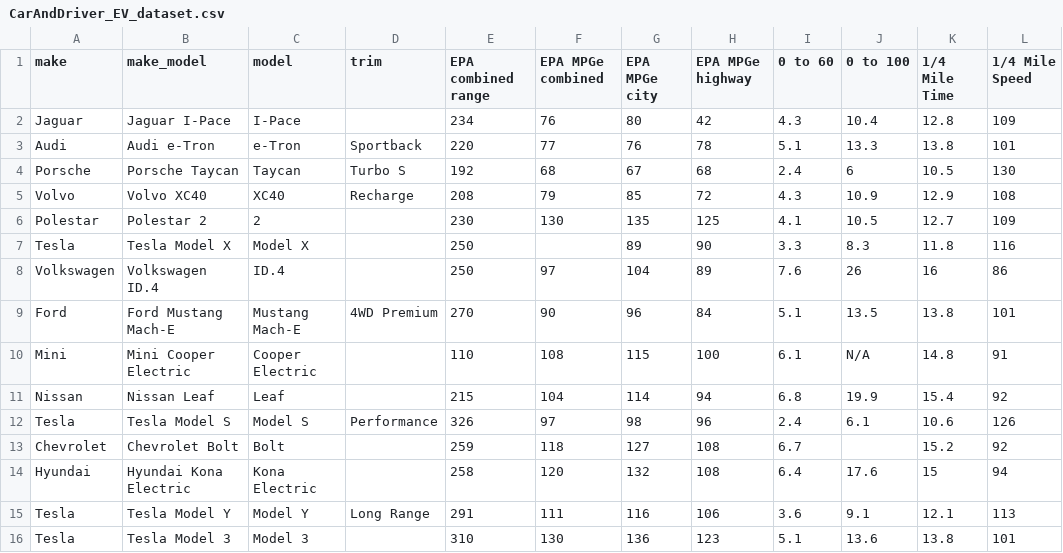
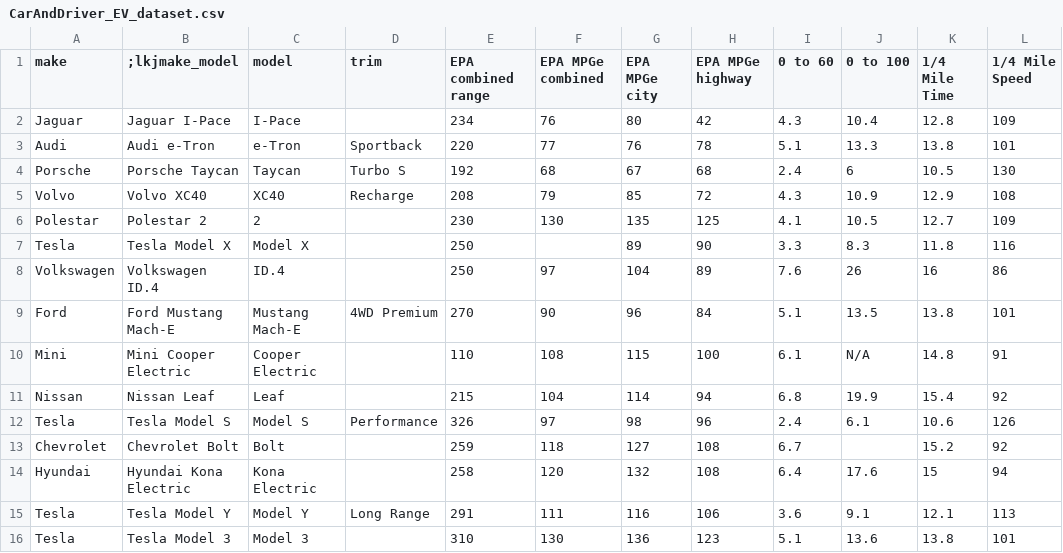
Before and after one commit to Maxahoy/electricVehicleCompare2021, a CSV file: CarAndDriver_EV_dataset.csv, drawn as a sheet.

Commit message:
Update CarAndDriver_EV_dataset.csv

```diff
--- a/CarAndDriver_EV_dataset.csv
+++ b/CarAndDriver_EV_dataset.csv
@@ -1,2 +1,2 @@
-make,make_model,model,trim,EPA combined range,EPA MPGe combined,EPA MPGe city,EPA MPGe highway,0 to 60,0 to 100,1/4 Mile Time,1/4 Mile Speed
+make,;lkjmake_model,model,trim,EPA combined range,EPA MPGe combined,EPA MPGe city,EPA MPGe highway,0 to 60,0 to 100,1/4 Mile Time,1/4 Mile Speed
 Jaguar, Jaguar I-Pace,I-Pace,,234,76,80,42,4.3,10.4,12.8,109
```
